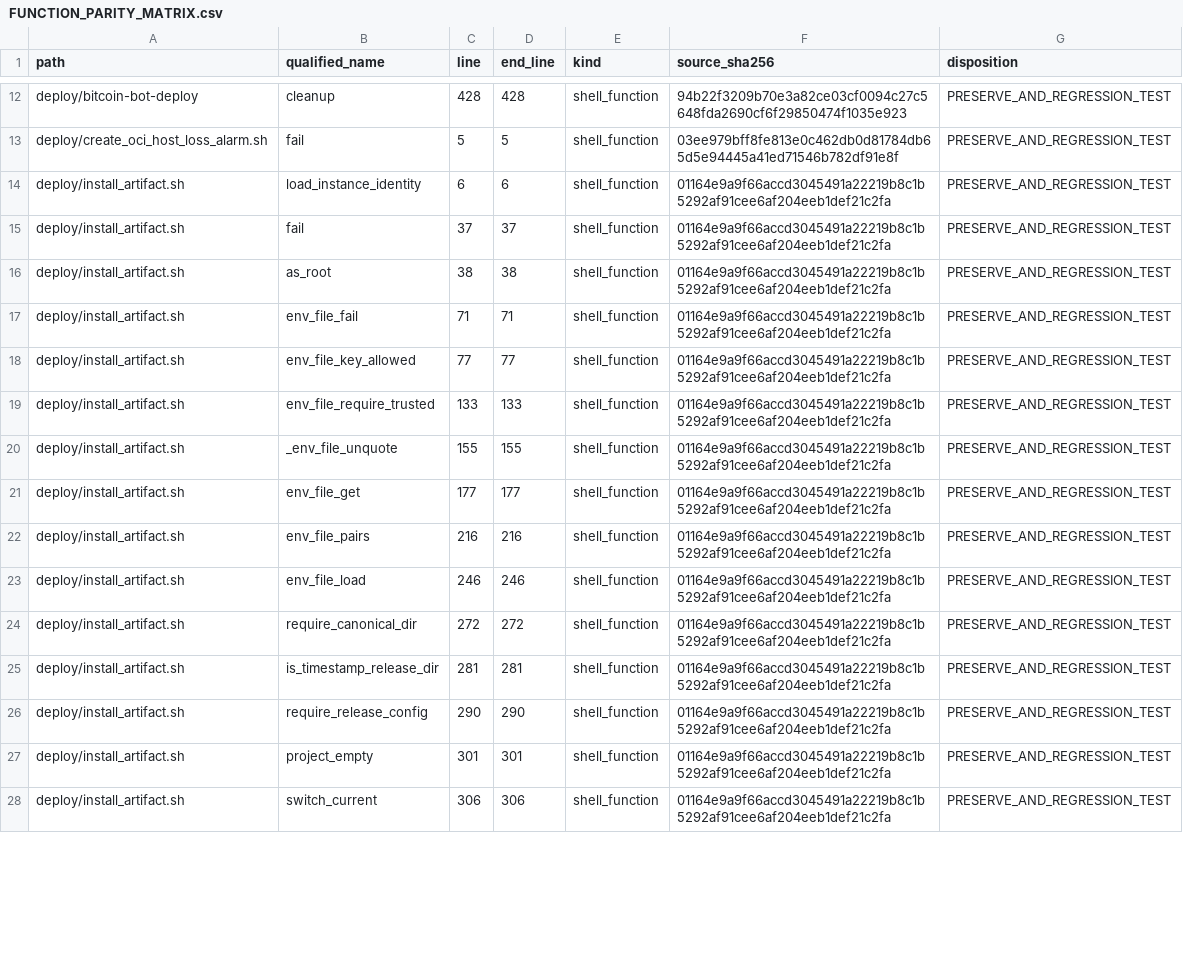
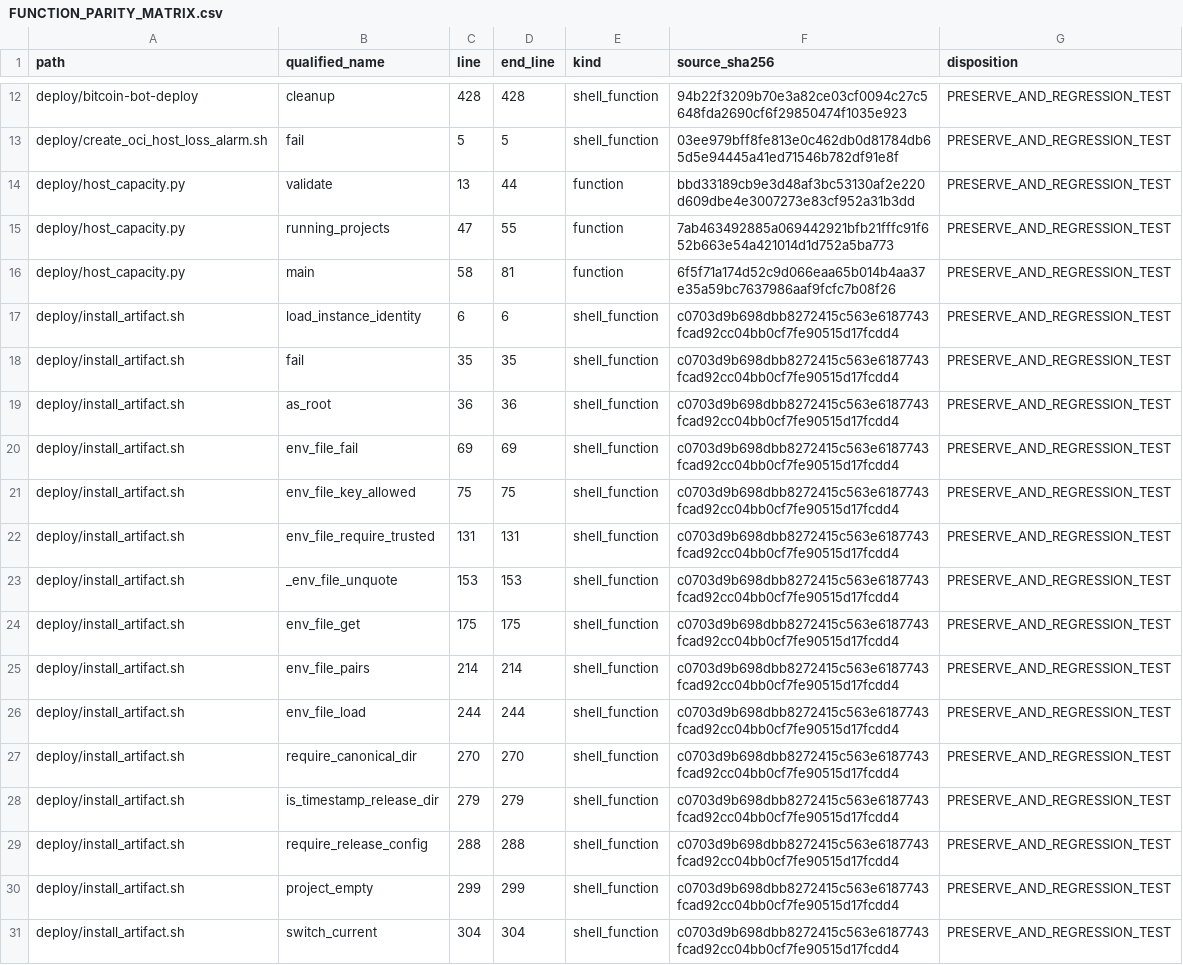
Before and after one commit to asad13-Binana/Bitcoin-Bot-Live-Trading-on-Binance-any-Exchange-TestNet, a CSV file: docs/audit/FUNCTION_PARITY_MATRIX.csv, drawn as a sheet; only a part is shown, gaps mark what is left out; addresses are those after the commit; the diff covers the shown part only; the diff names each change by its address in the sheet, - before the commit and + after, or states it on an @@ line.

```diff
--- a/docs/audit/FUNCTION_PARITY_MATRIX.csv
+++ b/docs/audit/FUNCTION_PARITY_MATRIX.csv
+row 14: deploy/host_capacity.py | validate | 13 | 44 | function | bbd33189cb9e3d48af3bc53130af2e220d609dbe4e3007273e83cf952a31b3dd | PRESERVE_AND_REGRESSION_TEST
+row 15: deploy/host_capacity.py | running_projects | 47 | 55 | function | 7ab463492885a069442921bfb21fffc91f652b663e54a421014d1d752a5ba773 | PRESERVE_AND_REGRESSION_TEST
+row 16: deploy/host_capacity.py | main | 58 | 81 | function | 6f5f71a174d52c9d066eaa65b014b4aa37e35a59bc7637986aaf9fcfc7b08f26 | PRESERVE_AND_REGRESSION_TEST
-F17:F31 (source_sha256): 01164e9a9f66accd3045491a22219b8c1b5292af91cee6af204eeb1def21c2fa
+F17:F31 (source_sha256): c0703d9b698dbb8272415c563e6187743fcad92cc04bb0cf7fe90515d17fcdd4
-C18 (line): 37
+C18 (line): 35
-D18 (end_line): 37
+D18 (end_line): 35
-C19 (line): 38
+C19 (line): 36
-D19 (end_line): 38
+D19 (end_line): 36
-C20 (line): 71
+C20 (line): 69
-D20 (end_line): 71
+D20 (end_line): 69
-C21 (line): 77
+C21 (line): 75
-D21 (end_line): 77
+D21 (end_line): 75
-C22 (line): 133
+C22 (line): 131
-D22 (end_line): 133
+D22 (end_line): 131
-C23 (line): 155
+C23 (line): 153
-D23 (end_line): 155
+D23 (end_line): 153
-C24 (line): 177
+C24 (line): 175
-D24 (end_line): 177
+D24 (end_line): 175
-C25 (line): 216
+C25 (line): 214
-D25 (end_line): 216
+D25 (end_line): 214
-C26 (line): 246
+C26 (line): 244
-D26 (end_line): 246
+D26 (end_line): 244
-C27 (line): 272
+C27 (line): 270
-D27 (end_line): 272
+D27 (end_line): 270
-C28 (line): 281
+C28 (line): 279
-D28 (end_line): 281
+D28 (end_line): 279
-C29 (line): 290
+C29 (line): 288
-D29 (end_line): 290
+D29 (end_line): 288
-C30 (line): 301
+C30 (line): 299
-D30 (end_line): 301
+D30 (end_line): 299
-C31 (line): 306
+C31 (line): 304
-D31 (end_line): 306
+D31 (end_line): 304
```
Also changed, not shown: 75 edited cells elsewhere in this file, docs/audit/FILE_REVIEW_LEDGER.csv, 15 other files.
